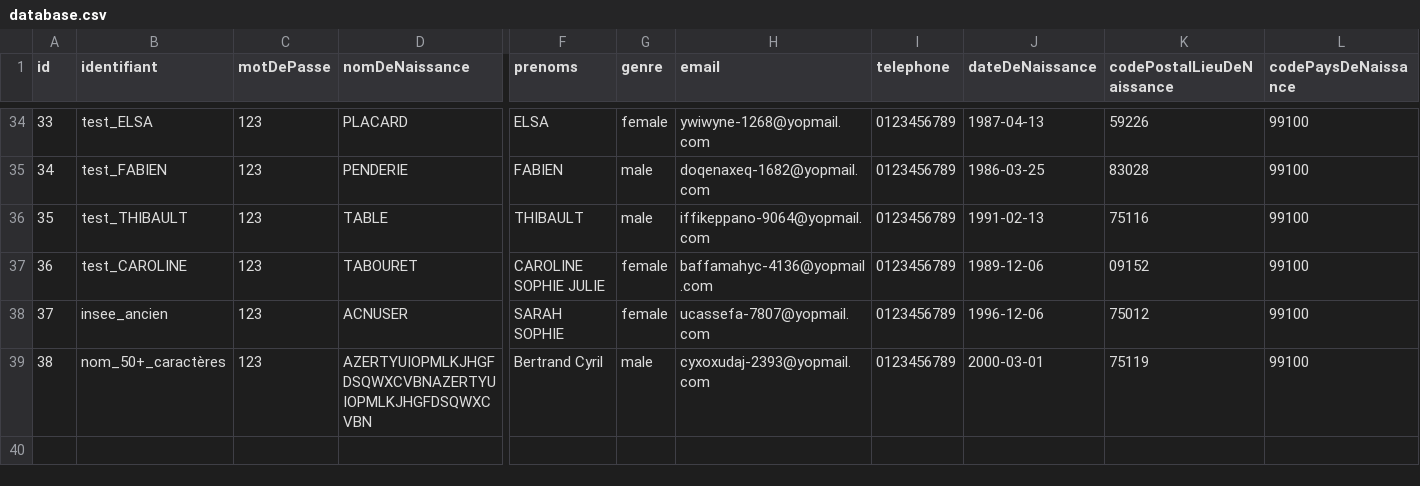
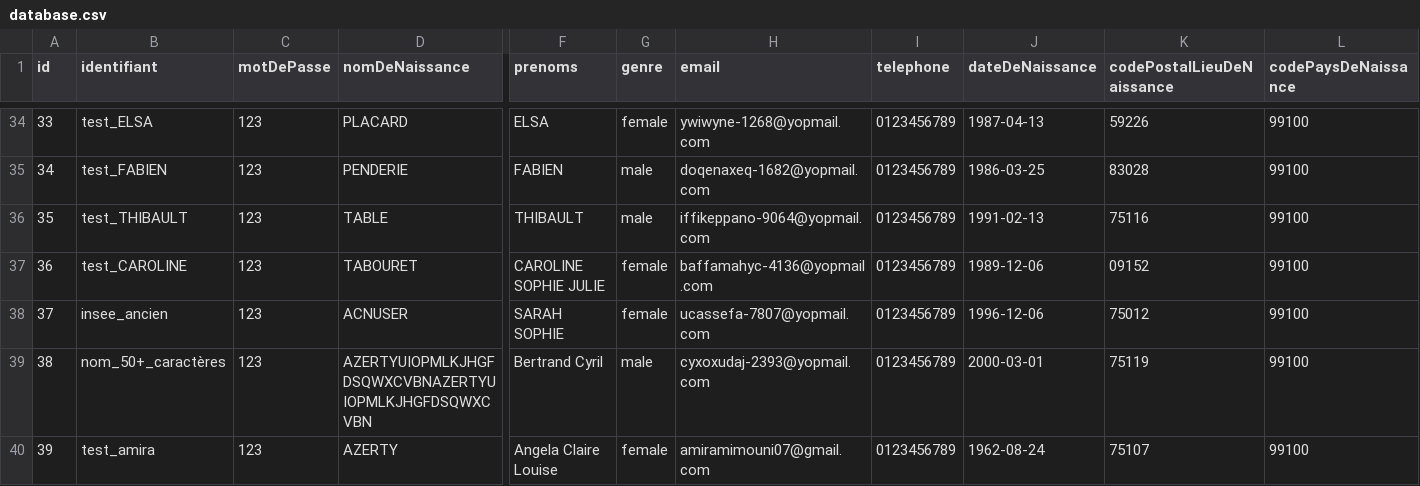
Before and after one commit to france-connect/identity-provider-example, a CSV file: database.csv, drawn as a sheet; only a part is shown, gaps mark what is left out; rows hold the shown columns only; the diff names each change by its address in the sheet, - before the commit and + after, or states it on an @@ line.

```diff
--- a/database.csv
+++ b/database.csv
+row 40: 39 | test_amira | 123 | AZERTY | Angela Claire Louise | female | amiramimouni07@gmail.com | 0123456789 | 1962-08-24 | 75107 | 99100
```
